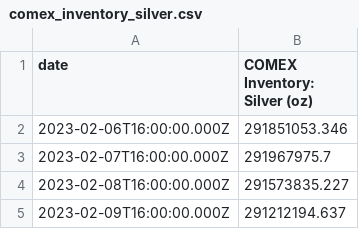
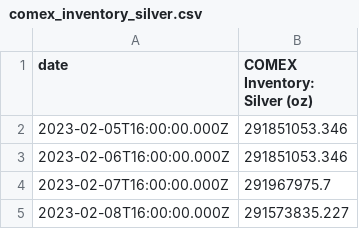
Before and after one commit to ru4871SG/assets-market-cap-opencode, a CSV file: backend/data/comex_inventory_silver.csv, drawn as a sheet; only a part is shown; the shorter side is filled out with more unchanged rows; the diff names each change by its address in the sheet, - before the commit and + after, or states it on an @@ line.

Commit message:
Update COMEX inventory data
- comex_inventory_gold.csv: Added 1 new entry
- comex_inventory_silver.csv: Added 1 new entry

```diff
--- a/backend/data/comex_inventory_silver.csv
+++ b/backend/data/comex_inventory_silver.csv
+row 2: 2023-02-05T16:00:00.000Z | 291851053.346
```
Also changed, not shown: backend/data/comex_inventory_gold.csv.
